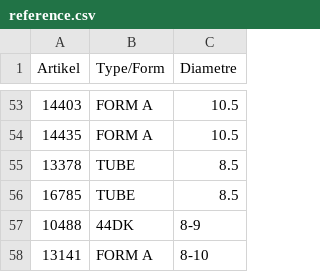
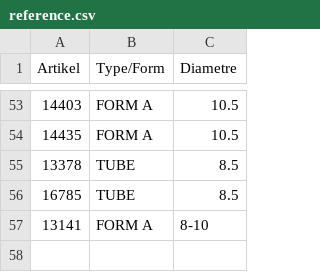
Before and after one commit to CryKun-Sudo/flying-dog-beers, a CSV file: local_data/reference.csv, drawn as a sheet; only a part is shown, gaps mark what is left out.

Commit message:
python update 1

```diff
--- a/local_data/reference.csv
+++ b/local_data/reference.csv
@@ -56,3 +56,2 @@ Artikel,Type/Form,Diametre
 16785,TUBE,8.5
-10488,44DK,8-9
 13141,FORM A,8-10
```
